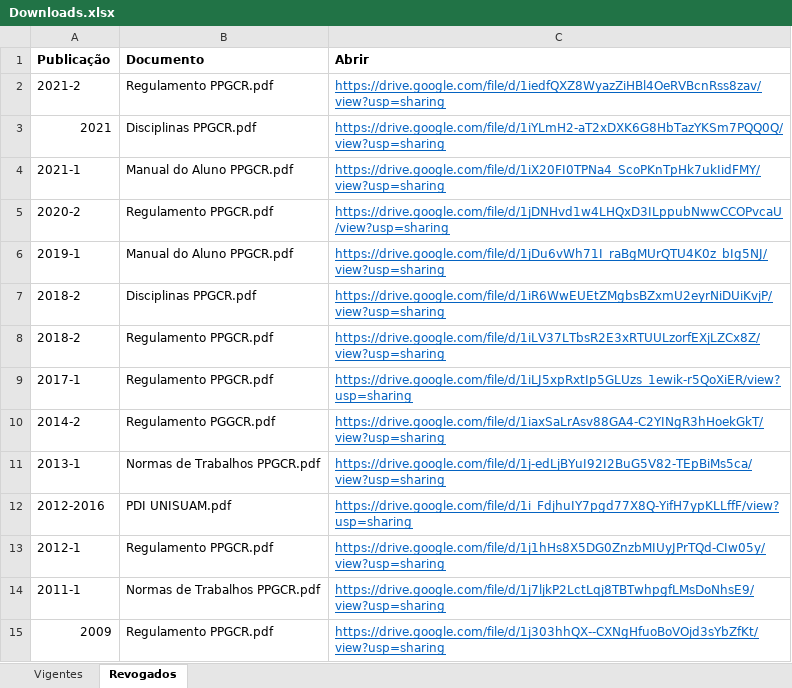
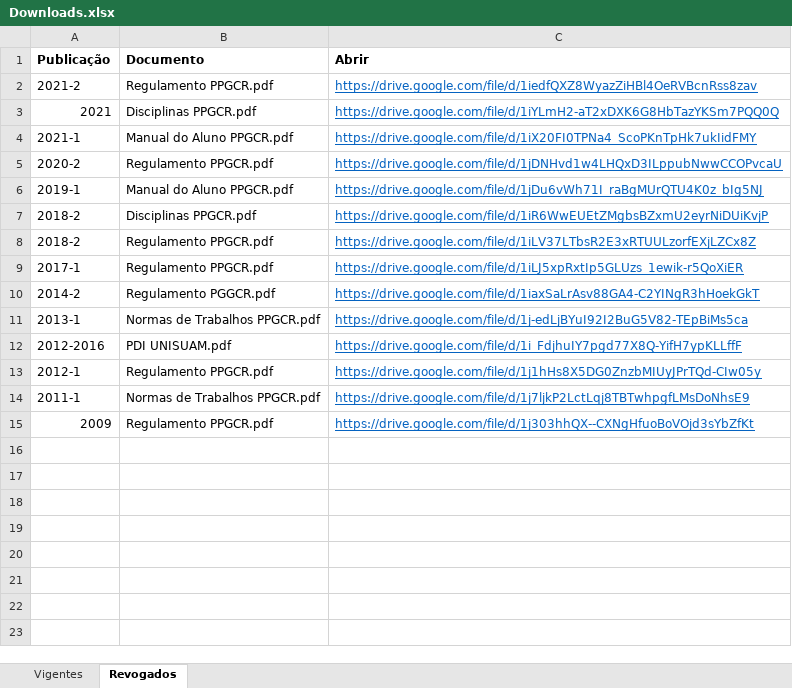
Before and after one commit to ppgcr-unisuam/observatoriocr, an Excel workbook: PPG/Downloads.xlsx, sheet Revogados, drawn as a sheet; values as stored, in another font and other column widths than the file's, no borders; the diff names each change by its address in the sheet, - before the commit and + after, or states it on an @@ line.

```diff
--- a/PPG/Downloads.xlsx (sheet Revogados)
+++ b/PPG/Downloads.xlsx (sheet Revogados)
-C2 (Abrir): https://drive.google.com/file/d/1iedfQXZ8WyazZiHBl4OeRVBcnRss8zav/view?usp=sharing
+C2 (Abrir): https://drive.google.com/file/d/1iedfQXZ8WyazZiHBl4OeRVBcnRss8zav
-C3 (Abrir): https://drive.google.com/file/d/1iYLmH2-aT2xDXK6G8HbTazYKSm7PQQ0Q/view?usp=sharing
+C3 (Abrir): https://drive.google.com/file/d/1iYLmH2-aT2xDXK6G8HbTazYKSm7PQQ0Q
-C4 (Abrir): https://drive.google.com/file/d/1iX20FI0TPNa4_ScoPKnTpHk7ukIidFMY/view?usp=sharing
+C4 (Abrir): https://drive.google.com/file/d/1iX20FI0TPNa4_ScoPKnTpHk7ukIidFMY
-C5 (Abrir): https://drive.google.com/file/d/1jDNHvd1w4LHQxD3ILppubNwwCCOPvcaU/view?usp=sharing
+C5 (Abrir): https://drive.google.com/file/d/1jDNHvd1w4LHQxD3ILppubNwwCCOPvcaU
-C6 (Abrir): https://drive.google.com/file/d/1jDu6vWh71I_raBgMUrQTU4K0z_bIg5NJ/view?usp=sharing
+C6 (Abrir): https://drive.google.com/file/d/1jDu6vWh71I_raBgMUrQTU4K0z_bIg5NJ
-C7 (Abrir): https://drive.google.com/file/d/1iR6WwEUEtZMgbsBZxmU2eyrNiDUiKvjP/view?usp=sharing
+C7 (Abrir): https://drive.google.com/file/d/1iR6WwEUEtZMgbsBZxmU2eyrNiDUiKvjP
-C8 (Abrir): https://drive.google.com/file/d/1iLV37LTbsR2E3xRTUULzorfEXjLZCx8Z/view?usp=sharing
+C8 (Abrir): https://drive.google.com/file/d/1iLV37LTbsR2E3xRTUULzorfEXjLZCx8Z
-C9 (Abrir): https://drive.google.com/file/d/1iLJ5xpRxtIp5GLUzs_1ewik-r5QoXiER/view?usp=sharing
+C9 (Abrir): https://drive.google.com/file/d/1iLJ5xpRxtIp5GLUzs_1ewik-r5QoXiER
-C10 (Abrir): https://drive.google.com/file/d/1iaxSaLrAsv88GA4-C2YINgR3hHoekGkT/view?usp=sharing
+C10 (Abrir): https://drive.google.com/file/d/1iaxSaLrAsv88GA4-C2YINgR3hHoekGkT
-C11 (Abrir): https://drive.google.com/file/d/1j-edLjBYuI92I2BuG5V82-TEpBiMs5ca/view?usp=sharing
+C11 (Abrir): https://drive.google.com/file/d/1j-edLjBYuI92I2BuG5V82-TEpBiMs5ca
-C12 (Abrir): https://drive.google.com/file/d/1i_FdjhuIY7pgd77X8Q-YifH7ypKLLffF/view?usp=sharing
+C12 (Abrir): https://drive.google.com/file/d/1i_FdjhuIY7pgd77X8Q-YifH7ypKLLffF
-C13 (Abrir): https://drive.google.com/file/d/1j1hHs8X5DG0ZnzbMIUyJPrTQd-CIw05y/view?usp=sharing
+C13 (Abrir): https://drive.google.com/file/d/1j1hHs8X5DG0ZnzbMIUyJPrTQd-CIw05y
-C14 (Abrir): https://drive.google.com/file/d/1j7ljkP2LctLqj8TBTwhpgfLMsDoNhsE9/view?usp=sharing
+C14 (Abrir): https://drive.google.com/file/d/1j7ljkP2LctLqj8TBTwhpgfLMsDoNhsE9
-C15 (Abrir): https://drive.google.com/file/d/1j303hhQX--CXNgHfuoBoVOjd3sYbZfKt/view?usp=sharing
+C15 (Abrir): https://drive.google.com/file/d/1j303hhQX--CXNgHfuoBoVOjd3sYbZfKt
```
Also changed, not shown: sheet Vigentes, PPG/Prêmios.xlsx, PPG/Softwares.xlsx, 50 other files.
